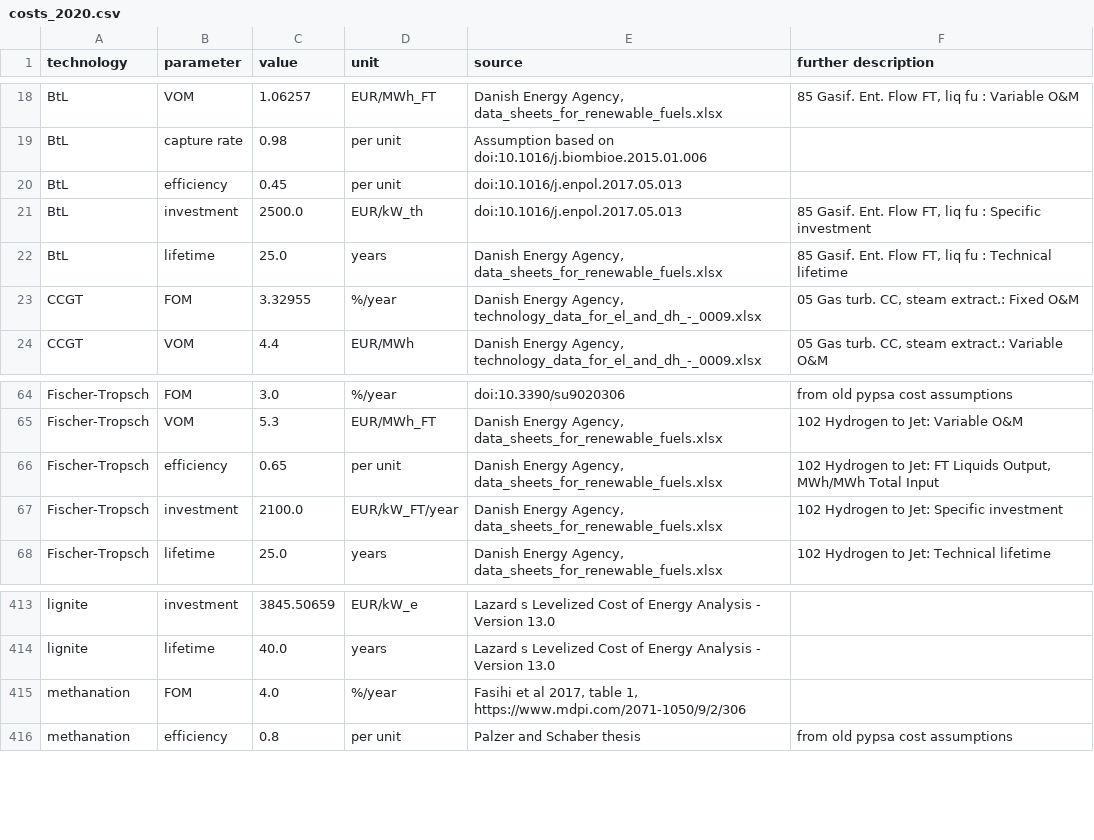
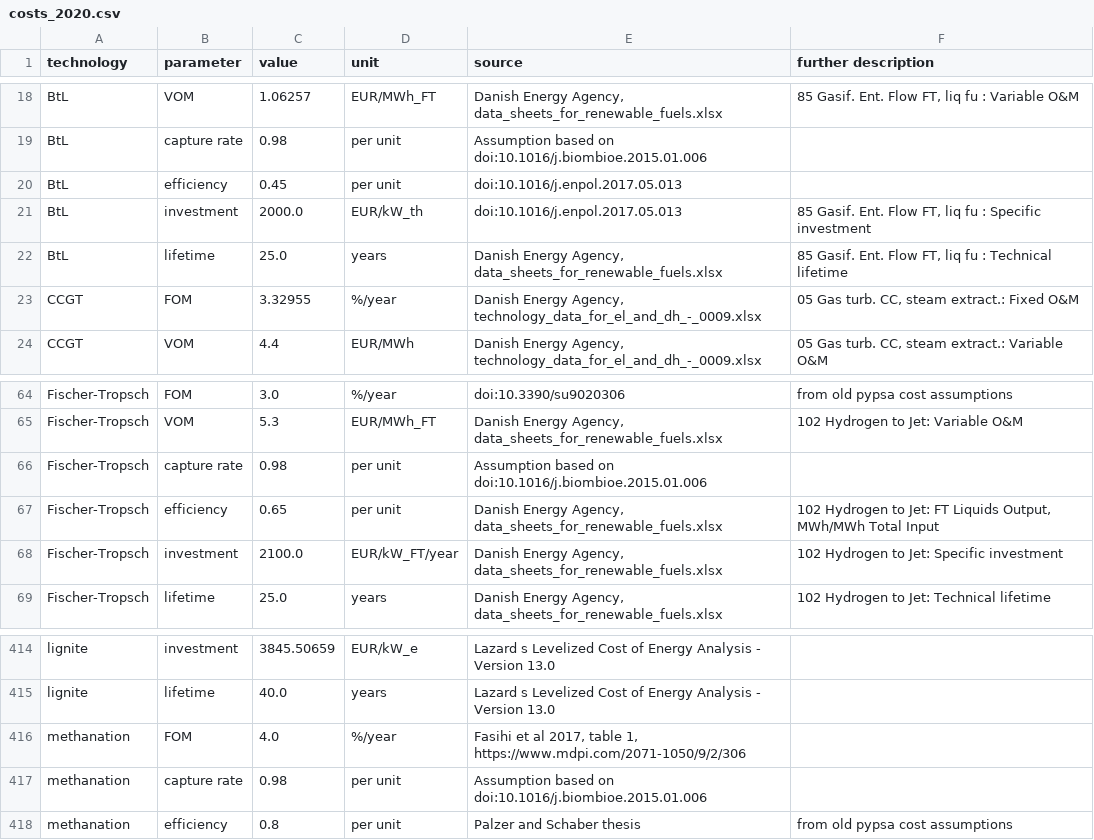
Before and after one commit to PyPSA/technology-data, a CSV file: outputs/costs_2020.csv, drawn as a sheet; only a part is shown, gaps mark what is left out.

Commit message:
Reduced BtL investment cost to 2000 €/kW

```diff
--- a/outputs/costs_2020.csv
+++ b/outputs/costs_2020.csv
@@ -20,3 +20,3 @@ BtL,capture rate,0.98,per unit,Assumption based on doi:10.1016/j.biombioe.2015.0
 BtL,efficiency,0.45,per unit,doi:10.1016/j.enpol.2017.05.013,
-BtL,investment,2500.0,EUR/kW_th,doi:10.1016/j.enpol.2017.05.013,"85 Gasif. Ent. Flow FT, liq fu :  Specific investment"
+BtL,investment,2000.0,EUR/kW_th,doi:10.1016/j.enpol.2017.05.013,"85 Gasif. Ent. Flow FT, liq fu :  Specific investment"
 BtL,lifetime,25.0,years,"Danish Energy Agency, data_sheets_for_renewable_fuels.xlsx","85 Gasif. Ent. Flow FT, liq fu :  Technical lifetime"
@@ -65,2 +65,3 @@ Fischer-Tropsch,FOM,3.0,%/year,doi:10.3390/su9020306, from old pypsa cost assump
 Fischer-Tropsch,VOM,5.3,EUR/MWh_FT,"Danish Energy Agency, data_sheets_for_renewable_fuels.xlsx",102 Hydrogen to Jet:  Variable O&M
+Fischer-Tropsch,capture rate,0.98,per unit,Assumption based on doi:10.1016/j.biombioe.2015.01.006,
 Fischer-Tropsch,efficiency,0.65,per unit,"Danish Energy Agency, data_sheets_for_renewable_fuels.xlsx","102 Hydrogen to Jet:  FT Liquids Output, MWh/MWh Total Input"
@@ -415,2 +416,3 @@ lignite,lifetime,40.0,years,Lazard s Levelized Cost of Energy Analysis - Version
 methanation,FOM,4.0,%/year,"Fasihi et al 2017, table 1, https://www.mdpi.com/2071-1050/9/2/306",
+methanation,capture rate,0.98,per unit,Assumption based on doi:10.1016/j.biombioe.2015.01.006,
 methanation,efficiency,0.8,per unit,Palzer and Schaber thesis, from old pypsa cost assumptions
```
Also changed, not shown: outputs/costs_2025.csv, outputs/costs_2030.csv, 5 other files.
